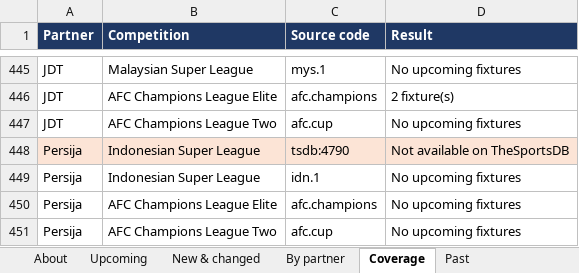
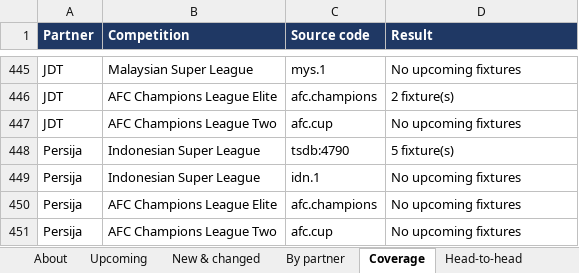
Before and after one commit to carola-jpg/Socios.com-Partner-fixtures, an Excel workbook: output/fixtures.xlsx, sheet Coverage, drawn as a sheet; only a part is shown, gaps mark what is left out; values as stored, in another font and other column widths than the file's, no borders; the diff names each change by its address in the sheet, - before the commit and + after, or states it on an @@ line.

Commit message:
Fixtures update 2026-11-02

```diff
--- a/output/fixtures.xlsx (sheet Coverage)
+++ b/output/fixtures.xlsx (sheet Coverage)
+sheet tab: Head-to-head
-A448:D448 fill: #FCE4D6
+A448:D448 fill: none
-D448 (Result): Not available on TheSportsDB
+D448 (Result): 5 fixture(s)
```
Also changed, not shown: sheet Upcoming, sheet New & changed, sheet Past, sheet About, 3 other files.
